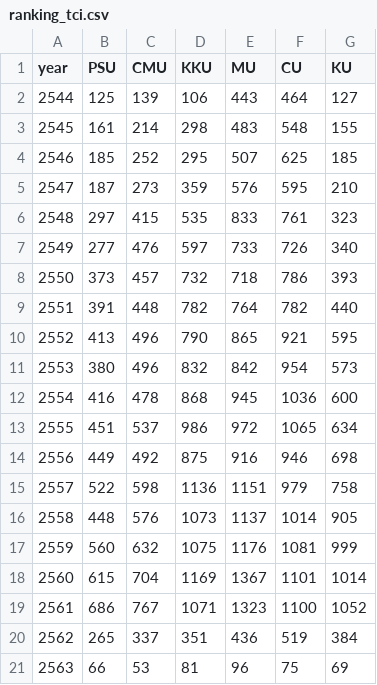
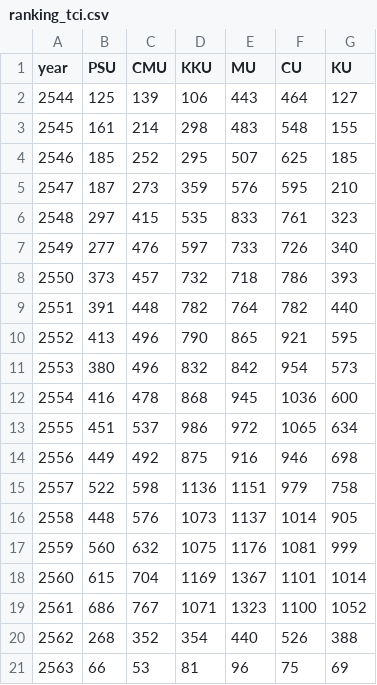
Before and after one commit to kopkiss/mydj1, a CSV file: mydj1/static/csv/ranking_tci.csv, drawn as a sheet.

```diff
--- a/mydj1/static/csv/ranking_tci.csv
+++ b/mydj1/static/csv/ranking_tci.csv
@@ -19,3 +19,3 @@ year,PSU,CMU,KKU,MU,CU,KU
 2561,686,767,1071,1323,1100,1052
-2562,265,337,351,436,519,384
+2562,268,352,354,440,526,388
 2563,66,53,81,96,75,69
```
Also changed, not shown: mydj1/static/csv/ranking_isi.csv, mydj1/static/csv/ranking_scopus.csv, 5 other files.
